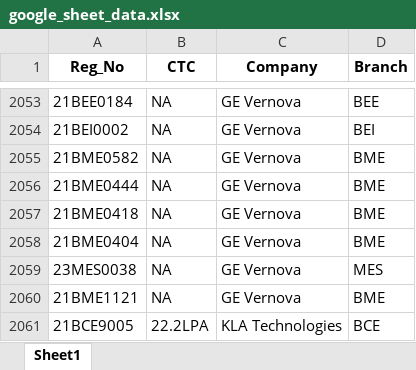
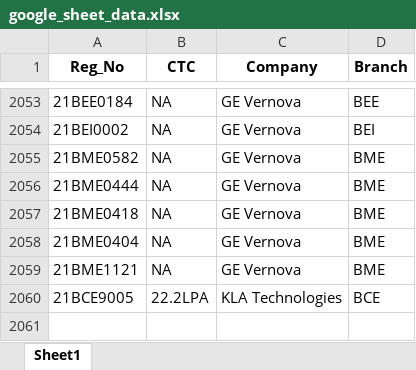
Before and after one commit to whysumedh/vit-placements-tracker, an Excel workbook: google_sheet_data.xlsx, sheet Sheet1, drawn as a sheet; only a part is shown, gaps mark what is left out; values as stored, in another font and other column widths than the file's, no borders; the diff names each change by its address in the sheet, - before the commit and + after, or states it on an @@ line.

```diff
--- a/google_sheet_data.xlsx (sheet Sheet1)
+++ b/google_sheet_data.xlsx (sheet Sheet1)
-row 2059: 23MES0038 | NA | GE Vernova | MES
```
Also changed, not shown: 2 other files.
